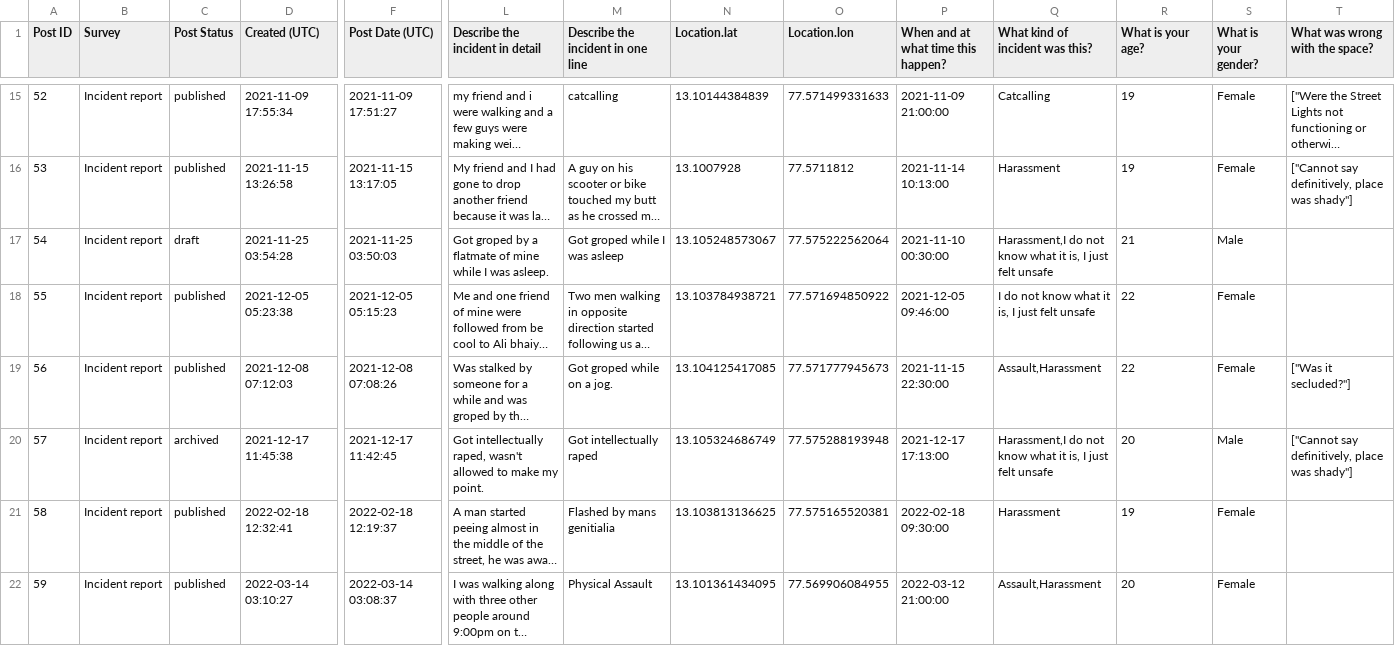
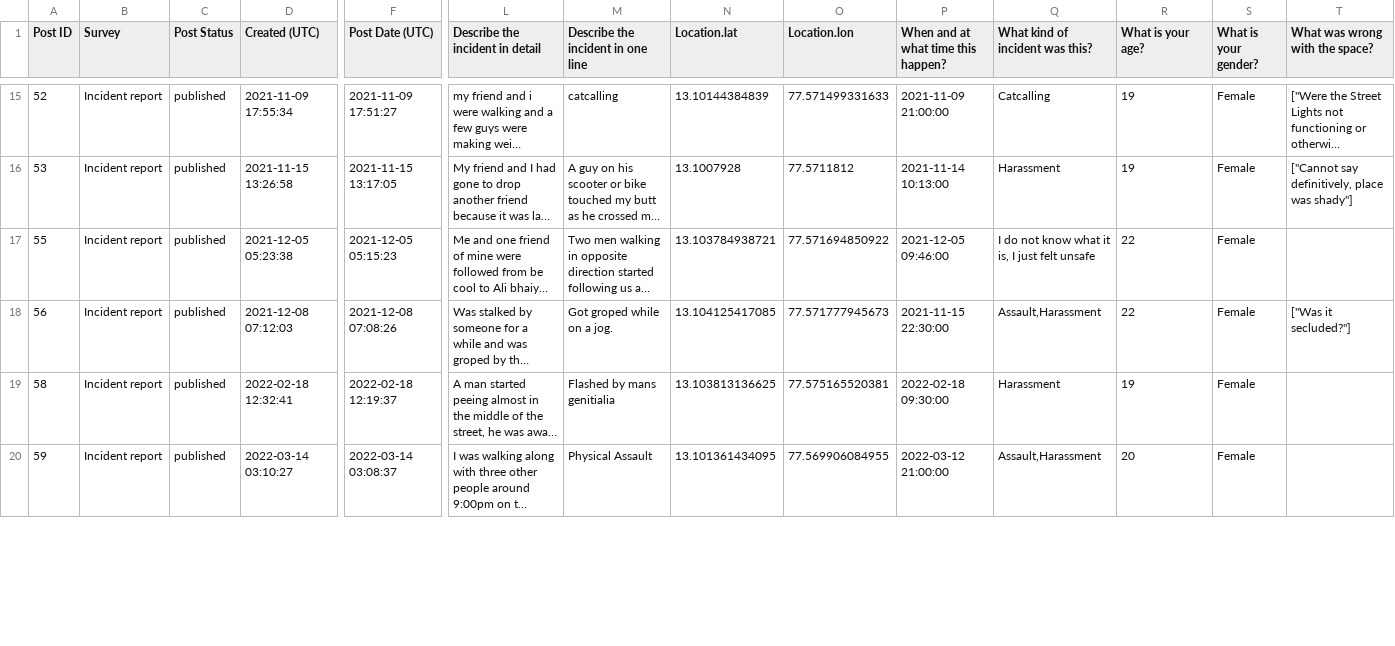
Before and after one commit to Safe-Yelli/Safe-Yelli, a CSV file: resources/assets/ushahidiResponses3.csv, drawn as a sheet; only a part is shown, gaps mark what is left out; long unchanged cells end in …; removed rows and columns are numbered as before the commit, all else as after; rows hold the shown columns only; the diff covers the shown part only; the diff names each change by its address in the sheet, - before the commit and + after, or states it on an @@ line.

Commit message:
Periodical reports update

```diff
--- a/resources/assets/ushahidiResponses3.csv
+++ b/resources/assets/ushahidiResponses3.csv
-row 17: 54 | Incident report | draft | 2021-11-25 03:54:28 | 2021-11-25 03:50:03 | Got groped by a flatmate of mine while I was asleep. | Got groped while I was asleep | 13.105248573067 | 77.575222562064 | 2021-11-10 00:30:00 | Harassment,I do not know what it is, I just felt unsafe | 21 | Male
-row 20: 57 | Incident report | archived | 2021-12-17 11:45:38 | 2021-12-17 11:42:45 | Got intellectually raped, wasn't allowed to make my point. | Got intellectually raped | 13.105324686749 | 77.575288193948 | 2021-12-17 17:13:00 | Harassment,I do not know what it is, I just felt unsafe | 20 | Male | ["Cannot say definitively, place was shady"]
```
Also changed, not shown: 3 added rows elsewhere in this file, 2 other files.
